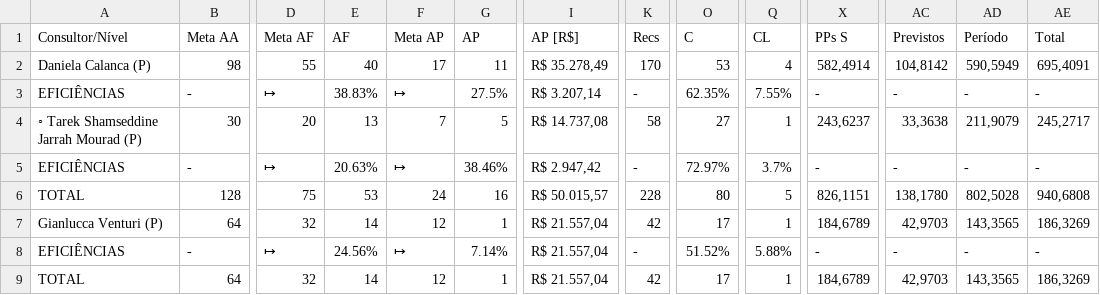
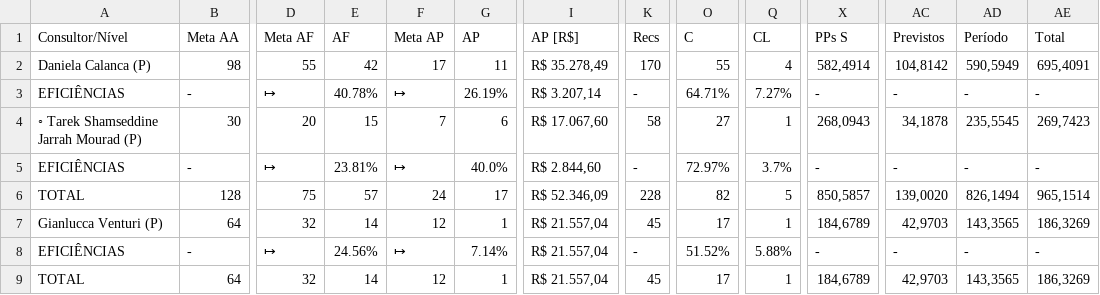
Before and after one commit to officew1goiania/gestaoavista2, a CSV file: dados_extraidos.csv, drawn as a sheet; only a part is shown, gaps mark what is left out; the diff names each change by its address in the sheet, - before the commit and + after, or states it on an @@ line.

```diff
--- a/dados_extraidos.csv
+++ b/dados_extraidos.csv
-E2 (AF): 40
+E2 (AF): 42
-O2 (C): 53
+O2 (C): 55
-E3 (AF): 38.83%
+E3 (AF): 40.78%
-G3 (AP): 27.5%
+G3 (AP): 26.19%
-O3 (C): 62.35%
+O3 (C): 64.71%
-Q3 (CL): 7.55%
+Q3 (CL): 7.27%
-E4 (AF): 13
+E4 (AF): 15
-G4 (AP): 5
+G4 (AP): 6
-I4 (AP [R$]): R$ 14.737,08
+I4 (AP [R$]): R$ 17.067,60
-X4 (PPs S): 243,6237
+X4 (PPs S): 268,0943
-AC4 (Previstos): 33,3638
+AC4 (Previstos): 34,1878
-AD4 (Período): 211,9079
+AD4 (Período): 235,5545
-AE4 (Total): 245,2717
+AE4 (Total): 269,7423
-E5 (AF): 20.63%
+E5 (AF): 23.81%
-G5 (AP): 38.46%
+G5 (AP): 40.0%
-I5 (AP [R$]): R$ 2.947,42
+I5 (AP [R$]): R$ 2.844,60
-E6 (AF): 53
+E6 (AF): 57
-G6 (AP): 16
+G6 (AP): 17
-I6 (AP [R$]): R$ 50.015,57
+I6 (AP [R$]): R$ 52.346,09
-O6 (C): 80
+O6 (C): 82
-X6 (PPs S): 826,1151
+X6 (PPs S): 850,5857
-AC6 (Previstos): 138,1780
+AC6 (Previstos): 139,0020
-AD6 (Período): 802,5028
+AD6 (Período): 826,1494
-AE6 (Total): 940,6808
+AE6 (Total): 965,1514
-K7 (Recs): 42
+K7 (Recs): 45
-K9 (Recs): 42
+K9 (Recs): 45
```
Also changed, not shown: dados_semana.csv, ranking_ap.csv, 2 other files.
